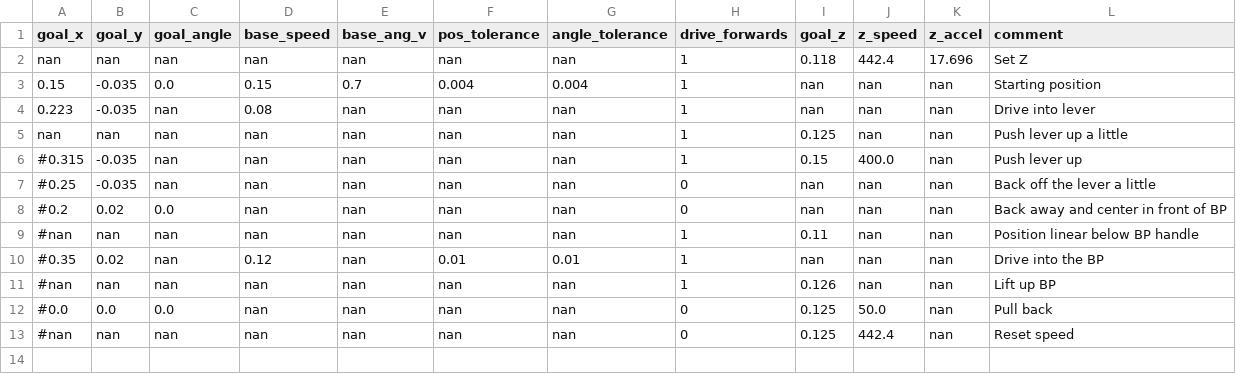
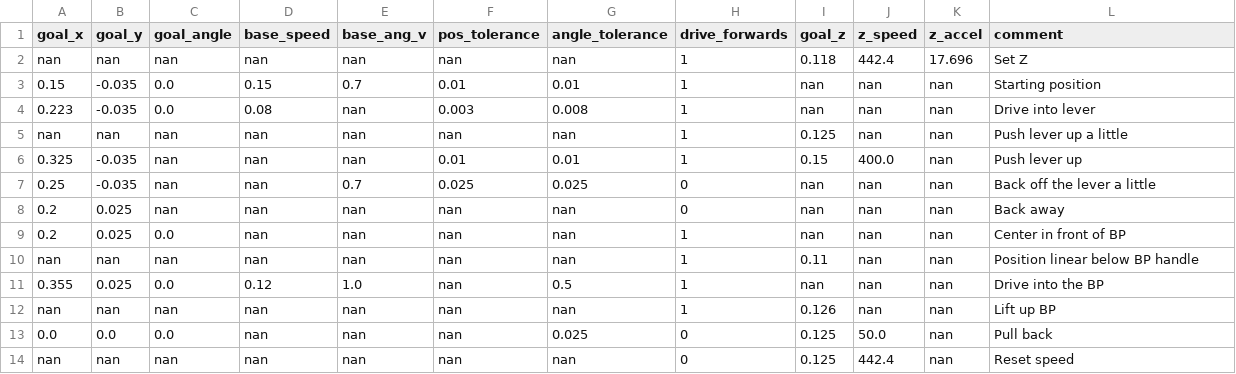
Before and after one commit to Woz4tetra/dodobot-ros, a CSV file: src/db_planning/sequences/extract.csv, drawn as a sheet.

```diff
--- a/src/db_planning/sequences/extract.csv
+++ b/src/db_planning/sequences/extract.csv
@@ -2,12 +2,13 @@ goal_x,goal_y,goal_angle,base_speed,base_ang_v,pos_tolerance,angle_tolerance,dri
 nan,nan,nan,nan,nan,nan,nan,1,0.118,442.4,17.696,Set Z
-0.15,-0.035,0.0,0.15,0.7,0.004,0.004,1,nan,nan,nan,Starting position
-0.223,-0.035,nan,0.08,nan,nan,nan,1,nan,nan,nan,Drive into lever
+0.15,-0.035,0.0,0.15,0.7,0.01,0.01,1,nan,nan,nan,Starting position
+0.223,-0.035,0.0,0.08,nan,0.003,0.008,1,nan,nan,nan,Drive into lever
 nan,nan,nan,nan,nan,nan,nan,1,0.125,nan,nan,Push lever up a little
-#0.315,-0.035,nan,nan,nan,nan,nan,1,0.15,400.0,nan,Push lever up
-#0.25,-0.035,nan,nan,nan,nan,nan,0,nan,nan,nan,Back off the lever a little
-#0.2,0.02,0.0,nan,nan,nan,nan,0,nan,nan,nan,Back away and center in front of BP
-#nan,nan,nan,nan,nan,nan,nan,1,0.11,nan,nan,Position linear below BP handle
-#0.35,0.02,nan,0.12,nan,0.01,0.01,1,nan,nan,nan,Drive into the BP
-#nan,nan,nan,nan,nan,nan,nan,1,0.126,nan,nan,Lift up BP
-#0.0,0.0,0.0,nan,nan,nan,nan,0,0.125,50.0,nan,Pull back
-#nan,nan,nan,nan,nan,nan,nan,0,0.125,442.4,nan,Reset speed
+0.325,-0.035,nan,nan,nan,0.01,0.01,1,0.15,400.0,nan,Push lever up
+0.25,-0.035,nan,nan,0.7,0.025,0.025,0,nan,nan,nan,Back off the lever a little
+0.2,0.025,nan,nan,nan,nan,nan,0,nan,nan,nan,Back away
+0.2,0.025,0.0,nan,nan,nan,nan,1,nan,nan,nan,Center in front of BP
+nan,nan,nan,nan,nan,nan,nan,1,0.11,nan,nan,Position linear below BP handle
+0.355,0.025,0.0,0.12,1.0,nan,0.5,1,nan,nan,nan,Drive into the BP
+nan,nan,nan,nan,nan,nan,nan,1,0.126,nan,nan,Lift up BP
+0.0,0.0,0.0,nan,nan,nan,0.025,0,0.125,50.0,nan,Pull back
+nan,nan,nan,nan,nan,nan,nan,0,0.125,442.4,nan,Reset speed
```
Also changed, not shown: 9 other files.
